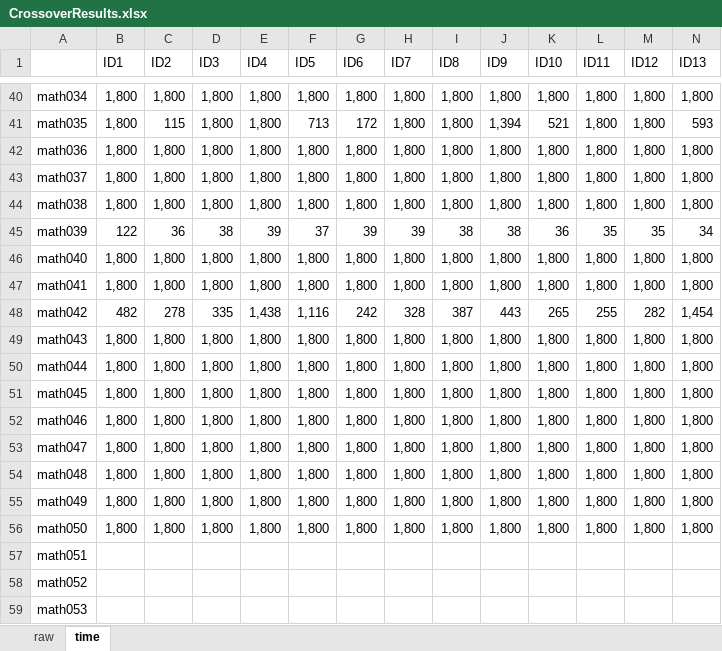
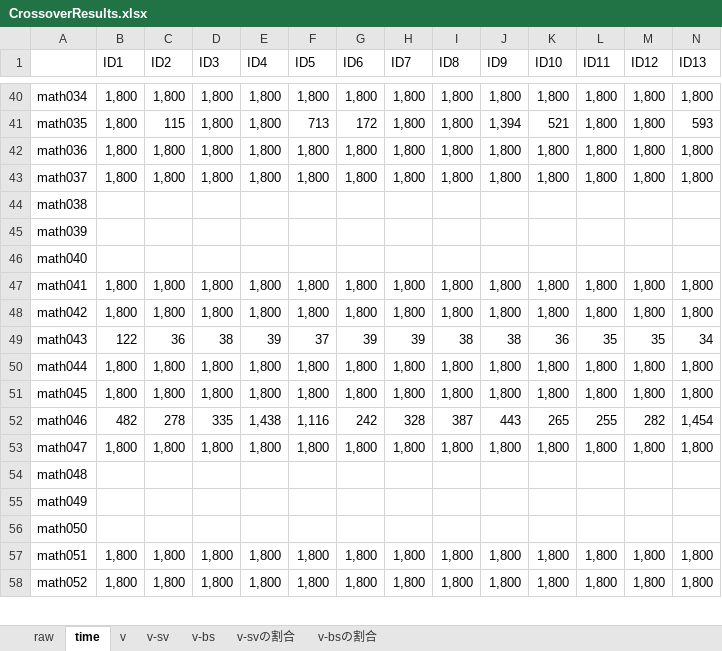
Before and after one commit to kusumotolab/kGenProg-exp, an Excel workbook: CrossoverResults.xlsx, sheet time, drawn as a sheet; only a part is shown, gaps mark what is left out; values as stored, in another font and other column widths than the file's, no borders; conditional formats not drawn; removed rows and columns are numbered as before the commit, all else as after; rows hold the shown columns only; the diff covers the shown part only; the diff names each change by its address in the sheet, - before the commit and + after, or states it on an @@ line.

```diff
--- a/CrossoverResults.xlsx (sheet time)
+++ b/CrossoverResults.xlsx (sheet time)
+sheet tab: v
+sheet tab: v-sv
+sheet tab: v-bs
+sheet tab: v-svの割合
+sheet tab: v-bsの割合
-row 44: math038 | 1,800 | 1,800 | 1,800 | 1,800 | 1,800 | 1,800 | 1,800 | 1,800 | 1,800 | 1,800 | 1,800 | 1,800 | 1,800
-row 45: math039 | 122 | 36 | 38 | 39 | 37 | 39 | 39 | 38 | 38 | 36 | 35 | 35 | 34
-row 46: math040 | 1,800 | 1,800 | 1,800 | 1,800 | 1,800 | 1,800 | 1,800 | 1,800 | 1,800 | 1,800 | 1,800 | 1,800 | 1,800
+row 44: math038
+row 45: math039
+row 46: math040
-row 48: math042 | 482 | 278 | 335 | 1,438 | 1,116 | 242 | 328 | 387 | 443 | 265 | 255 | 282 | 1,454
-A48: math043
+A48: math042
+row 49: math043 | 122 | 36 | 38 | 39 | 37 | 39 | 39 | 38 | 38 | 36 | 35 | 35 | 34
-B52 (ID1): 1,800
+B52 (ID1): 482
-C52 (ID2): 1,800
+C52 (ID2): 278
-D52 (ID3): 1,800
+D52 (ID3): 335
-E52 (ID4): 1,800
+E52 (ID4): 1,438
-F52 (ID5): 1,800
+F52 (ID5): 1,116
-G52 (ID6): 1,800
+G52 (ID6): 242
-H52 (ID7): 1,800
+H52 (ID7): 328
-I52 (ID8): 1,800
+I52 (ID8): 387
-J52 (ID9): 1,800
+J52 (ID9): 443
-K52 (ID10): 1,800
+K52 (ID10): 265
-L52 (ID11): 1,800
+L52 (ID11): 255
-M52 (ID12): 1,800
+M52 (ID12): 282
-N52 (ID13): 1,800
+N52 (ID13): 1,454
-row 54: math048 | 1,800 | 1,800 | 1,800 | 1,800 | 1,800 | 1,800 | 1,800 | 1,800 | 1,800 | 1,800 | 1,800 | 1,800 | 1,800
+row 54: math048
+row 55: math049
+row 56: math050
-A57: math049
+A57: math051
-A58: math050
+A58: math052
-row 57: math051
-row 58: math052
-row 59: math053
```
Also changed, not shown: 2 added rows, 29 edited cells and cell formats elsewhere in this sheet, sheet raw, formulas that keep their value.
